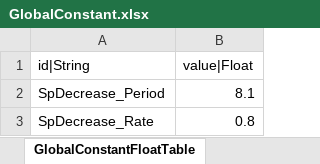
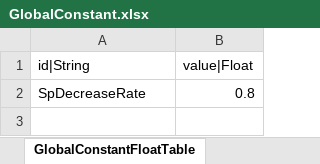
Before and after one commit to hayannal/ProjectNoname, an Excel workbook: Excel/GlobalConstant.xlsx, sheet GlobalConstantFloatTable, drawn as a sheet; values as stored, in another font and other column widths than the file's, no borders; removed rows and columns are numbered as before the commit, all else as after; the diff names each change by its address in the sheet, - before the commit and + after, or states it on an @@ line.

```diff
--- a/Excel/GlobalConstant.xlsx (sheet GlobalConstantFloatTable)
+++ b/Excel/GlobalConstant.xlsx (sheet GlobalConstantFloatTable)
-row 2: SpDecrease_Period | 8.1
-A2 (id|String): SpDecrease_Rate
+A2 (id|String): SpDecreaseRate
```
Also changed, not shown: Excel/Actor.xlsx, Excel/Stage.xlsx, 8 other files.
